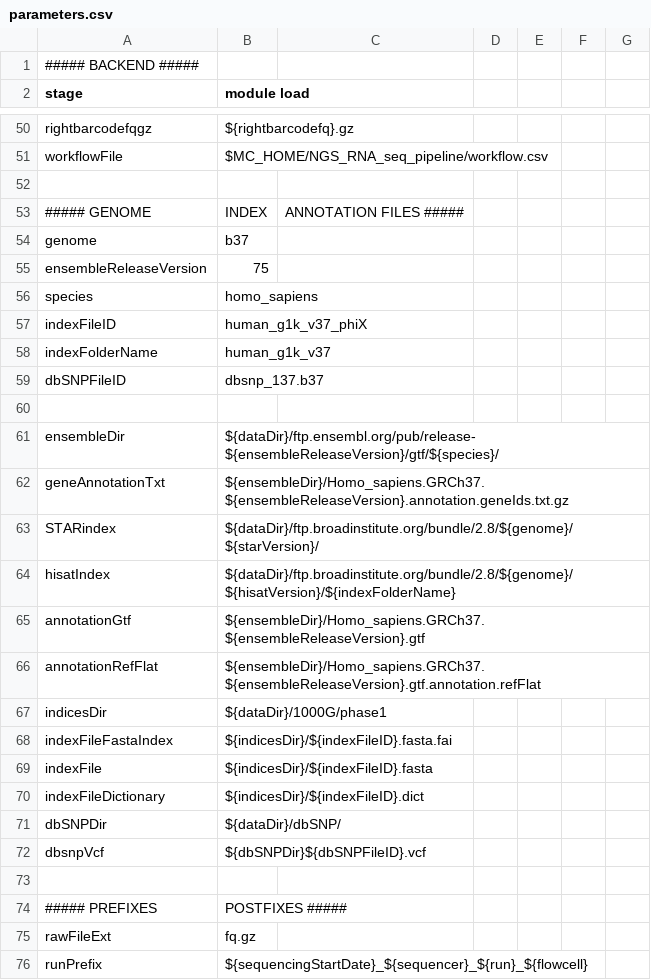
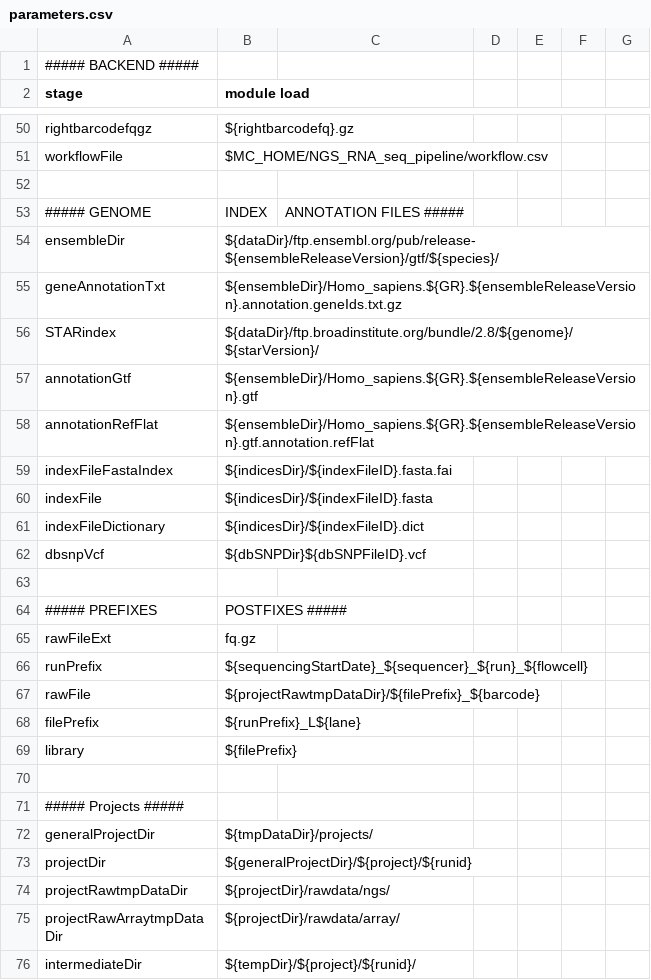
Before and after one commit to molgenis/molgenis-pipelines, a CSV file: compute5/NGS_RNA/parameters.csv, drawn as a sheet; only a part is shown, gaps mark what is left out; the shorter side is filled out with more unchanged rows.

Commit message:
added Build to parameter files, and minor bugfixes/styling

```diff
--- a/compute5/NGS_RNA/parameters.csv
+++ b/compute5/NGS_RNA/parameters.csv
@@ -53,16 +53,7 @@ workflowFile,$MC_HOME/NGS_RNA_seq_pipeline/workflow.csv
 ##### GENOME,INDEX,ANNOTATION FILES #####
-genome,b37
-ensembleReleaseVersion,75
-species,homo_sapiens
-indexFileID,human_g1k_v37_phiX
-indexFolderName,human_g1k_v37
-dbSNPFileID,dbsnp_137.b37
-
 ensembleDir,${dataDir}/ftp.ensembl.org/pub/release-${ensembleReleaseVersion}/gtf/${species}/
-geneAnnotationTxt,${ensembleDir}/Homo_sapiens.GRCh37.${ensembleReleaseVersion}.annotation.geneIds.txt.gz
+geneAnnotationTxt,${ensembleDir}/Homo_sapiens.${GR}.${ensembleReleaseVersion}.annotation.geneIds.txt.gz
 STARindex,${dataDir}/ftp.broadinstitute.org/bundle/2.8/${genome}/${starVersion}/
-hisatIndex,${dataDir}/ftp.broadinstitute.org/bundle/2.8/${genome}/${hisatVersion}/${indexFolderName}
-annotationGtf,${ensembleDir}/Homo_sapiens.GRCh37.${ensembleReleaseVersion}.gtf
-annotationRefFlat,${ensembleDir}/Homo_sapiens.GRCh37.${ensembleReleaseVersion}.gtf.annotation.refFlat
-indicesDir,${dataDir}/1000G/phase1
+annotationGtf,${ensembleDir}/Homo_sapiens.${GR}.${ensembleReleaseVersion}.gtf
+annotationRefFlat,${ensembleDir}/Homo_sapiens.${GR}.${ensembleReleaseVersion}.gtf.annotation.refFlat
 indexFileFastaIndex,${indicesDir}/${indexFileID}.fasta.fai
@@ -70,3 +61,2 @@ indexFile,${indicesDir}/${indexFileID}.fasta
 indexFileDictionary,${indicesDir}/${indexFileID}.dict
-dbSNPDir,${dataDir}/dbSNP/
 dbsnpVcf,${dbSNPDir}${dbSNPFileID}.vcf
```
Also changed, not shown: 13 other files.
